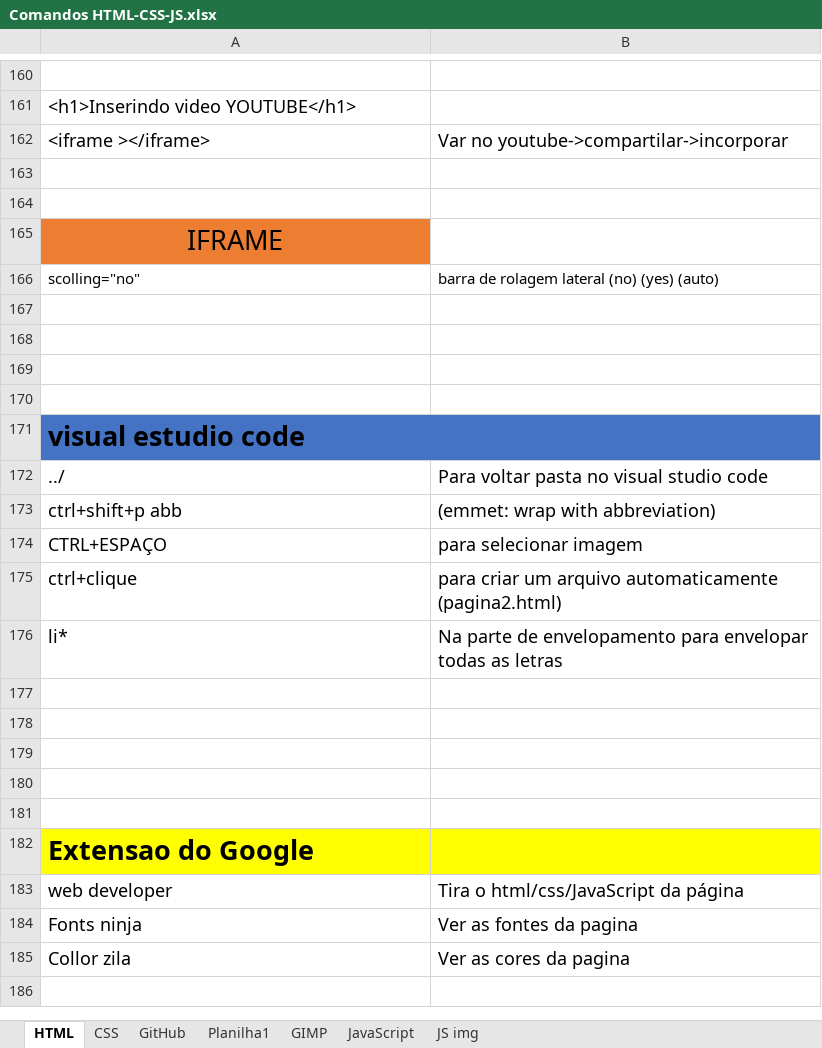
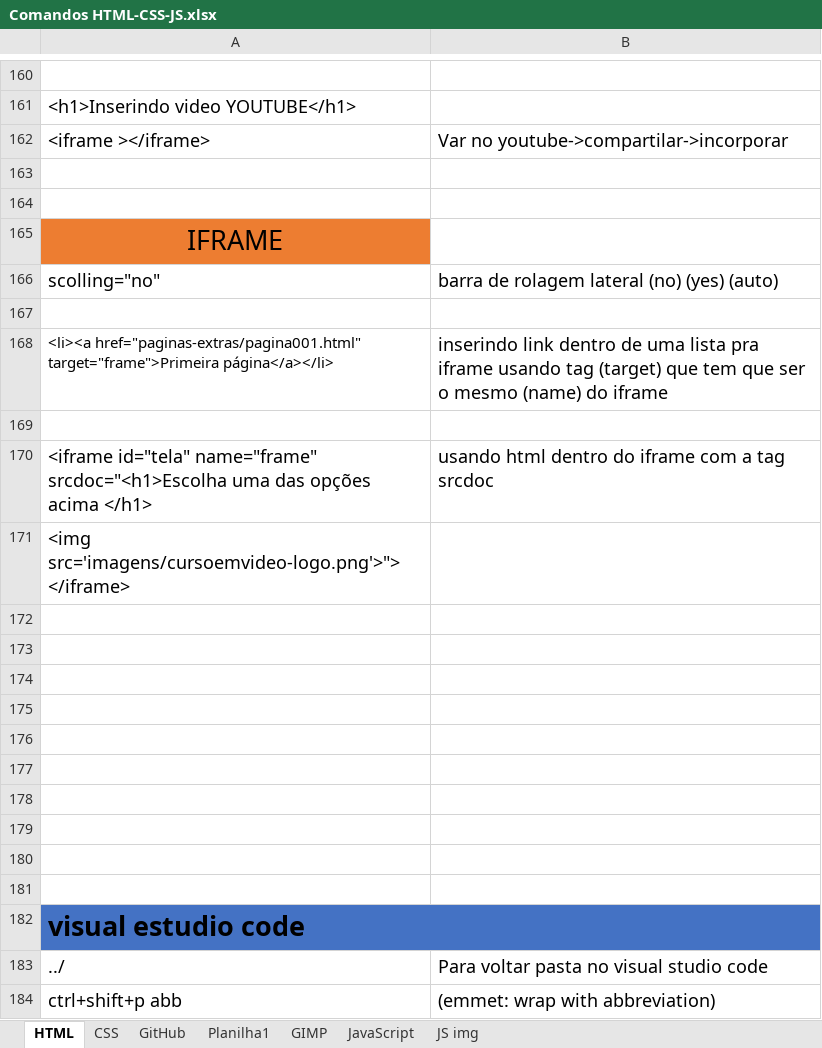
Before and after one commit to Falcaomil/Curso-em-video-HTML-CSS, an Excel workbook: Comandos HTML-CSS-JS.xlsx, sheet HTML, drawn as a sheet; only a part is shown, gaps mark what is left out; the shorter side is filled out with more unchanged rows; values as stored, in another font and other column widths than the file's, no borders; the diff names each change by its address in the sheet, - before the commit and + after, or states it on an @@ line.

```diff
--- a/Comandos HTML-CSS-JS.xlsx (sheet HTML)
+++ b/Comandos HTML-CSS-JS.xlsx (sheet HTML)
@@ A166:B166 text size: larger @@
+row 168: <li><a href="paginas-extras/pagina001.html" target="frame">Primeira página</a></li> | inserindo link dentro de uma lista pra iframe usando tag (target) que tem que ser o mesmo (name) do iframe
+row 169: (empty)
+row 170: <iframe id="tela" name="frame" srcdoc="<h1>Escolha uma das opções acima </h1> | usando html dentro do iframe com a tag srcdoc
+row 171: <img src='imagens/cursoemvideo-logo.png'>"> </iframe>
+row 172: (empty)
+row 173: (empty)
+row 174: (empty)
+row 175: (empty)
+row 176: (empty)
+row 177: (empty)
+row 178: (empty)
```
Also changed, not shown: 6 other files.
